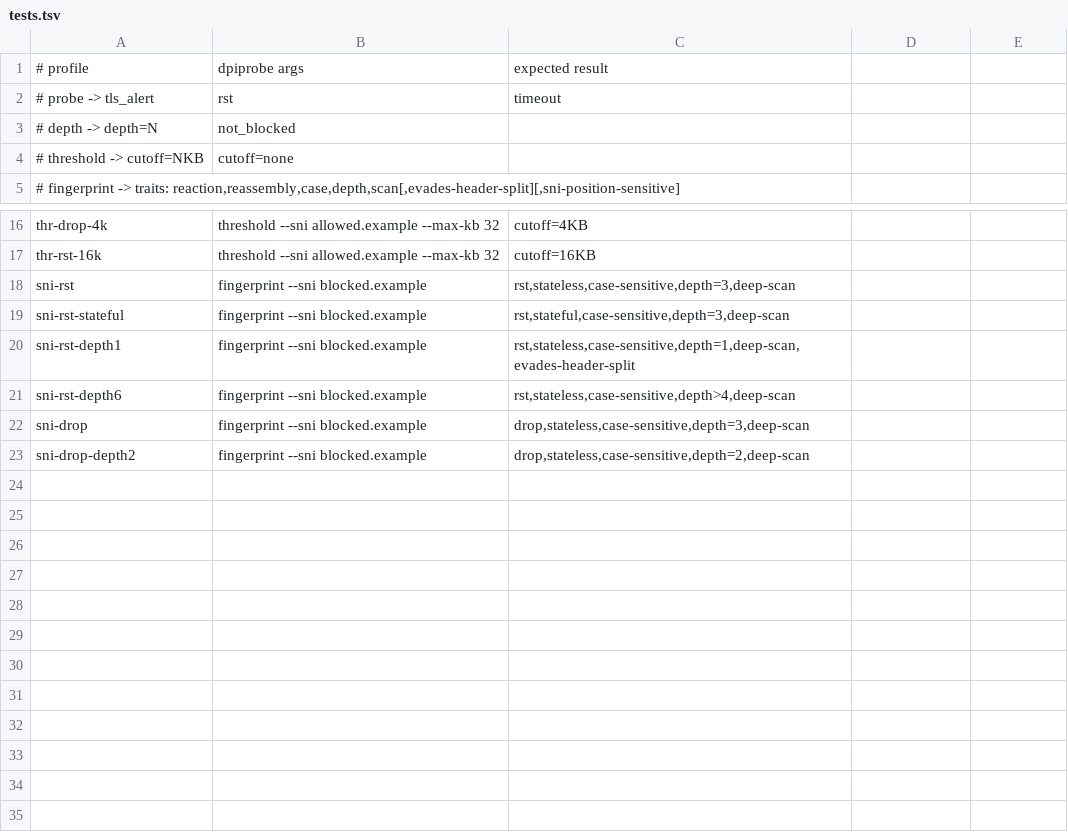
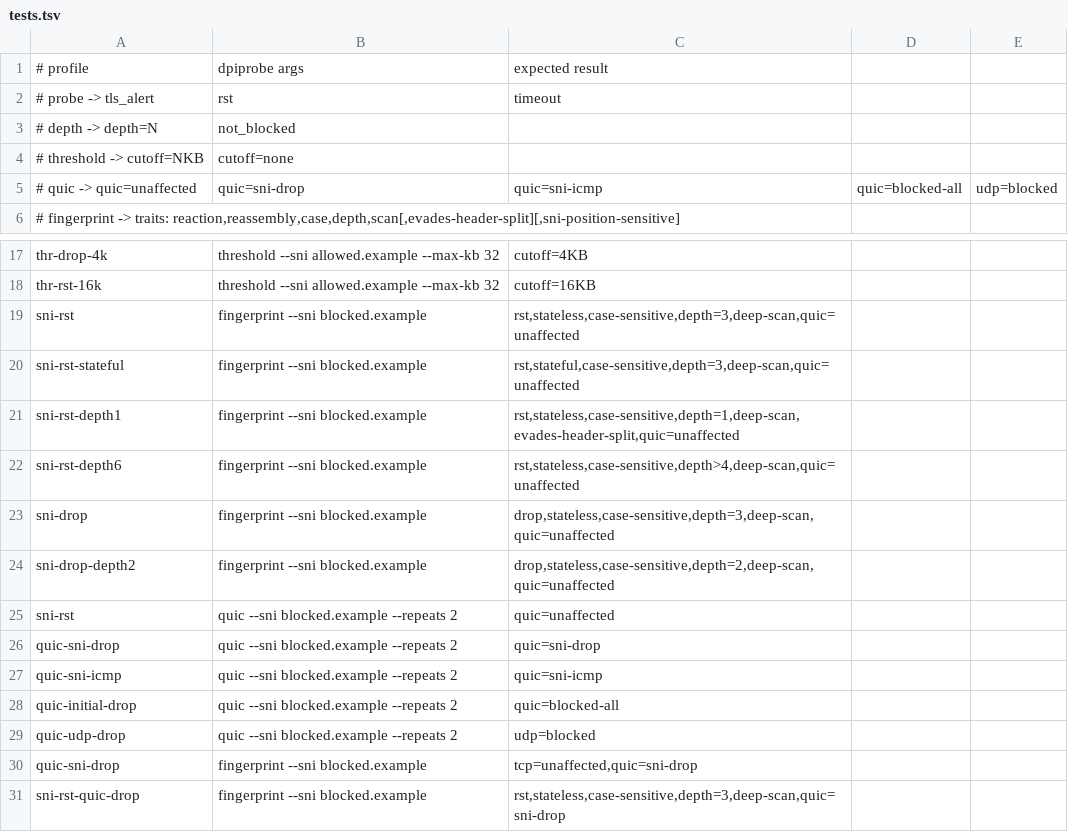
Before and after one commit to casablanque-code/dpiprobe, a TSV file: lab/tests.tsv, drawn as a sheet; only a part is shown, gaps mark what is left out.

Commit message:
Add QUIC/UDP 443 measurements and simulator models
- quic: plain UDP datagram, then QUIC v1 Initials for control and test SNIs;
  classifies udp=blocked, quic=blocked-all, quic=unaffected, quic=sni-drop/icmp/other
- server: UDP listener decrypts Initials (RFC 9001 keys, verified against the RFC
  test vectors), records SNI as ground truth, answers with Version Negotiation;
  plain datagrams get an echo marker
- fingerprint: UDP and QUIC cells and a quic=... trait; TCP-unaffected-but-QUIC-blocked
  is reported as tcp=unaffected,quic=...
- dpi_sim: quic modes off/sni/initial/udp with drop or ICMP unreachable, tcp on/off switch
- Python decrypts Initials built by the Rust probe (fixtures in lab/testdata)
- label 'no full CH' instead of 'never saw' for TCP cells
- lab: QUIC profiles, test rows, dpi quic command, doctor check for cryptography

```diff
--- a/lab/tests.tsv
+++ b/lab/tests.tsv
@@ -4,2 +4,3 @@
 #   threshold -> cutoff=NKB | cutoff=none
+#   quic      -> quic=unaffected | quic=sni-drop | quic=sni-icmp | quic=blocked-all | udp=blocked
 #   fingerprint -> traits: reaction,reassembly,case,depth,scan[,evades-header-split][,sni-position-sensitive]
@@ -17,7 +18,14 @@ thr-drop-4k       | threshold --sni allowed.example --max-kb 32
 thr-rst-16k       | threshold --sni allowed.example --max-kb 32                 | cutoff=16KB
-sni-rst           | fingerprint --sni blocked.example                           | rst,stateless,case-sensitive,depth=3,deep-scan
-sni-rst-stateful  | fingerprint --sni blocked.example                           | rst,stateful,case-sensitive,depth=3,deep-scan
-sni-rst-depth1    | fingerprint --sni blocked.example                           | rst,stateless,case-sensitive,depth=1,deep-scan,evades-header-split
-sni-rst-depth6    | fingerprint --sni blocked.example                           | rst,stateless,case-sensitive,depth>4,deep-scan
-sni-drop          | fingerprint --sni blocked.example                           | drop,stateless,case-sensitive,depth=3,deep-scan
-sni-drop-depth2   | fingerprint --sni blocked.example                           | drop,stateless,case-sensitive,depth=2,deep-scan
+sni-rst           | fingerprint --sni blocked.example                           | rst,stateless,case-sensitive,depth=3,deep-scan,quic=unaffected
+sni-rst-stateful  | fingerprint --sni blocked.example                           | rst,stateful,case-sensitive,depth=3,deep-scan,quic=unaffected
+sni-rst-depth1    | fingerprint --sni blocked.example                           | rst,stateless,case-sensitive,depth=1,deep-scan,evades-header-split,quic=unaffected
+sni-rst-depth6    | fingerprint --sni blocked.example                           | rst,stateless,case-sensitive,depth>4,deep-scan,quic=unaffected
+sni-drop          | fingerprint --sni blocked.example                           | drop,stateless,case-sensitive,depth=3,deep-scan,quic=unaffected
+sni-drop-depth2   | fingerprint --sni blocked.example                           | drop,stateless,case-sensitive,depth=2,deep-scan,quic=unaffected
+sni-rst           | quic --sni blocked.example --repeats 2                      | quic=unaffected
+quic-sni-drop     | quic --sni blocked.example --repeats 2                      | quic=sni-drop
+quic-sni-icmp     | quic --sni blocked.example --repeats 2                      | quic=sni-icmp
+quic-initial-drop | quic --sni blocked.example --repeats 2                      | quic=blocked-all
+quic-udp-drop     | quic --sni blocked.example --repeats 2                      | udp=blocked
+quic-sni-drop     | fingerprint --sni blocked.example                           | tcp=unaffected,quic=sni-drop
+sni-rst-quic-drop | fingerprint --sni blocked.example                           | rst,stateless,case-sensitive,depth=3,deep-scan,quic=sni-drop
```
Also changed, not shown: 16 other files.
